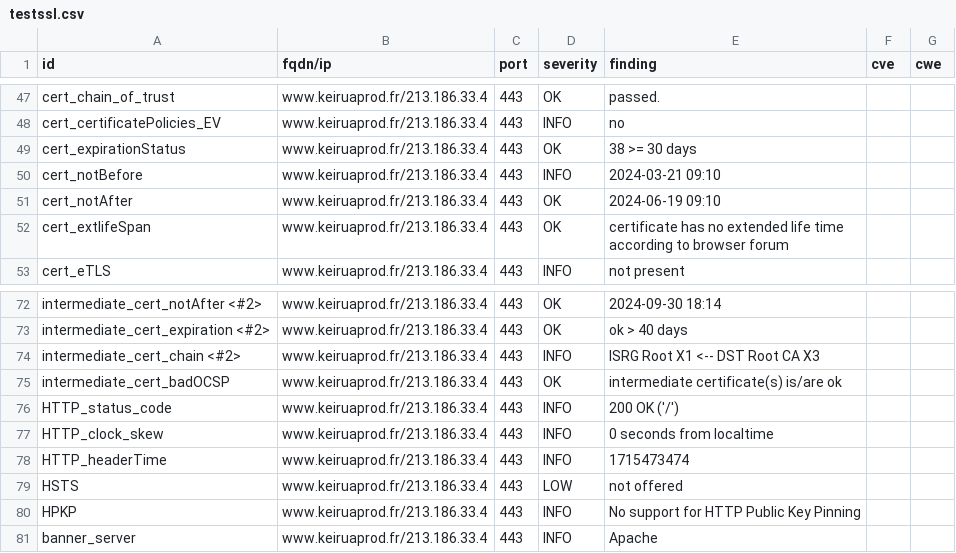
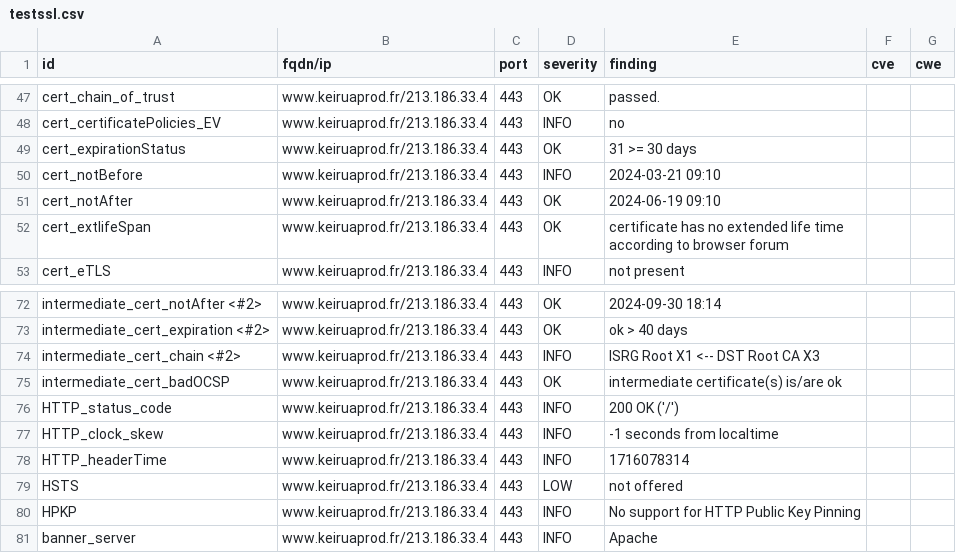
Before and after one commit to Keirua/dashlord-keiruaprod, a CSV file: results/aHR0cHM6Ly93d3cua2VpcnVhcHJvZC5mcg==/testssl.csv, drawn as a sheet; only a part is shown, gaps mark what is left out.

```diff
--- a/results/aHR0cHM6Ly93d3cua2VpcnVhcHJvZC5mcg==/testssl.csv
+++ b/results/aHR0cHM6Ly93d3cua2VpcnVhcHJvZC5mcg==/testssl.csv
@@ -48,3 +48,3 @@
 "cert_certificatePolicies_EV","www.keiruaprod.fr/213.186.33.4","443","INFO","no","",""
-"cert_expirationStatus","www.keiruaprod.fr/213.186.33.4","443","OK","38 >= 30 days","",""
+"cert_expirationStatus","www.keiruaprod.fr/213.186.33.4","443","OK","31 >= 30 days","",""
 "cert_notBefore","www.keiruaprod.fr/213.186.33.4","443","INFO","2024-03-21 09:10","",""
@@ -76,4 +76,4 @@
 "HTTP_status_code","www.keiruaprod.fr/213.186.33.4","443","INFO","200 OK ('/')","",""
-"HTTP_clock_skew","www.keiruaprod.fr/213.186.33.4","443","INFO","0 seconds from localtime","",""
-"HTTP_headerTime","www.keiruaprod.fr/213.186.33.4","443","INFO","1715473474","",""
+"HTTP_clock_skew","www.keiruaprod.fr/213.186.33.4","443","INFO","-1 seconds from localtime","",""
+"HTTP_headerTime","www.keiruaprod.fr/213.186.33.4","443","INFO","1716078314","",""
 "HSTS","www.keiruaprod.fr/213.186.33.4","443","LOW","not offered","",""
```
Also changed, not shown: 14 other files.
